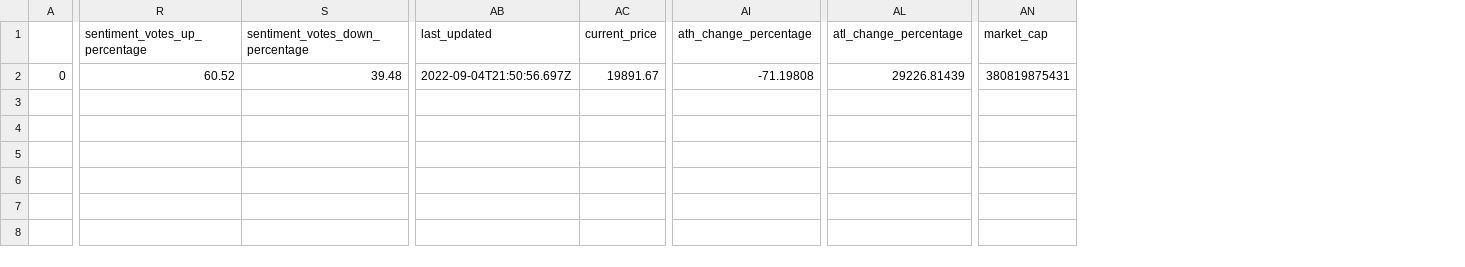
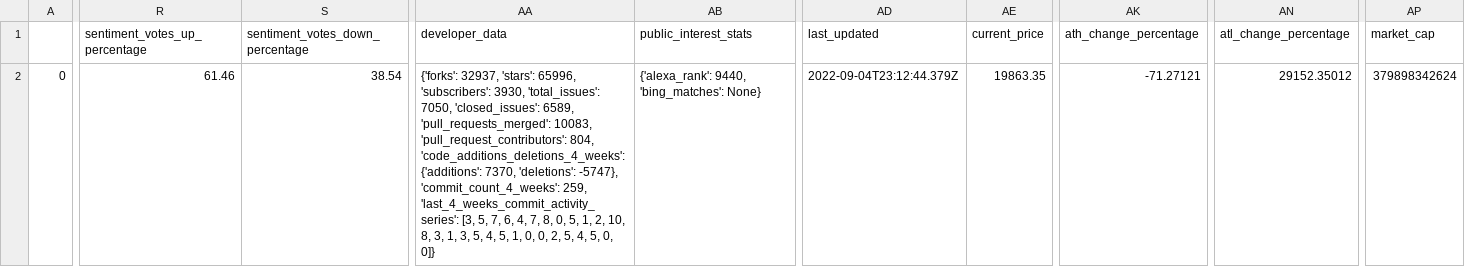
Before and after one commit to prathamagrawal/Crypto2csv, a CSV file: Data_Extraction/output.csv, drawn as a sheet; only a part is shown, gaps mark what is left out; addresses are those after the commit; the diff covers the shown part only; the diff names each change by its address in the sheet, - before the commit and + after, or states it on an @@ line.

Commit message:
Date Wise Data Extraction

```diff
--- a/Data_Extraction/output.csv
+++ b/Data_Extraction/output.csv
+column AA (developer_data), row 2: {'forks': 32937, 'stars': 65996, 'subscribers': 3930, 'total_issues': 7050, 'closed_issues': 6589, 'pull_requests_merged': 10083, 'pull_request_contributors': 804, 'code_additions_deletions_4_weeks': {'additions': 7370, 'deletions': -5747}, 'commit_count_4_weeks': 259, 'last_4_weeks_commit_activity_series': [3, 5, 7, 6, 4, 7, 8, 0, 5, 1, 2, 10, 8, 3, 1, 3, 5, 4, 5, 1, 0, 0, 2, 5, 4, 5, 0, 0]}
+column AB (public_interest_stats), row 2: {'alexa_rank': 9440, 'bing_matches': None}
-R2 (sentiment_votes_up_percentage): 60.52
+R2 (sentiment_votes_up_percentage): 61.46
-S2 (sentiment_votes_down_percentage): 39.48
+S2 (sentiment_votes_down_percentage): 38.54
-AD2 (last_updated): 2022-09-04T21:50:56.697Z
+AD2 (last_updated): 2022-09-04T23:12:44.379Z
-AE2 (current_price): 19891.67
+AE2 (current_price): 19863.35
-AK2 (ath_change_percentage): -71.19808
+AK2 (ath_change_percentage): -71.27121
-AN2 (atl_change_percentage): 29226.81439
+AN2 (atl_change_percentage): 29152.35012
-AP2 (market_cap): 380819875431
+AP2 (market_cap): 379898342624
```
Also changed, not shown: 24 edited cells elsewhere in this file, 5 other files.
